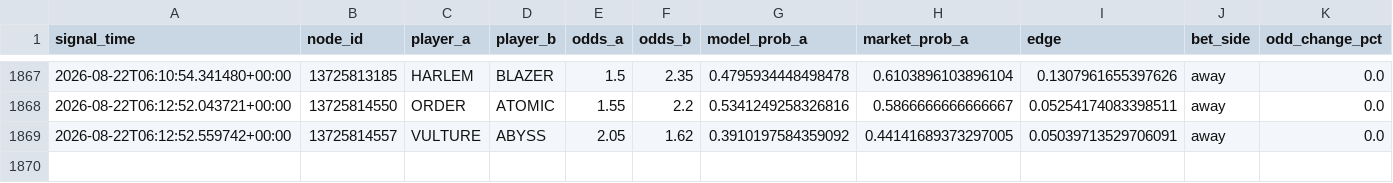
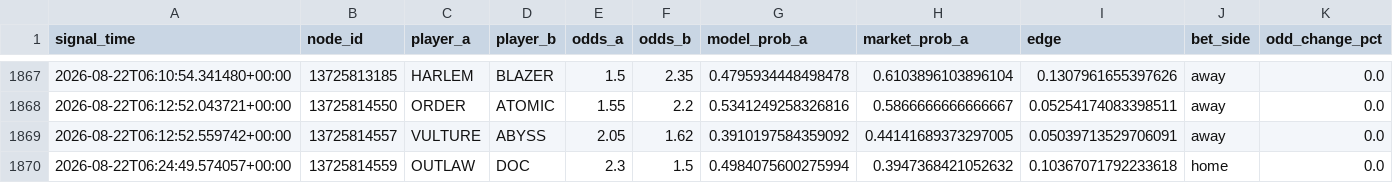
Before and after one commit to javarroba-cmd/proyecto-desde-cero, a CSV file: data/signals_log.csv, drawn as a sheet; only a part is shown, gaps mark what is left out; rows hold the shown columns only; the diff names each change by its address in the sheet, - before the commit and + after, or states it on an @@ line.

```diff
--- a/data/signals_log.csv
+++ b/data/signals_log.csv
+row 1870: 2026-08-22T06:24:49.574057+00:00 | 13725814559 | OUTLAW | DOC | 2.3 | 1.5 | 0.4984075600275994 | 0.3947368421052632 | 0.10367071792233618 | home | 0.0
```
